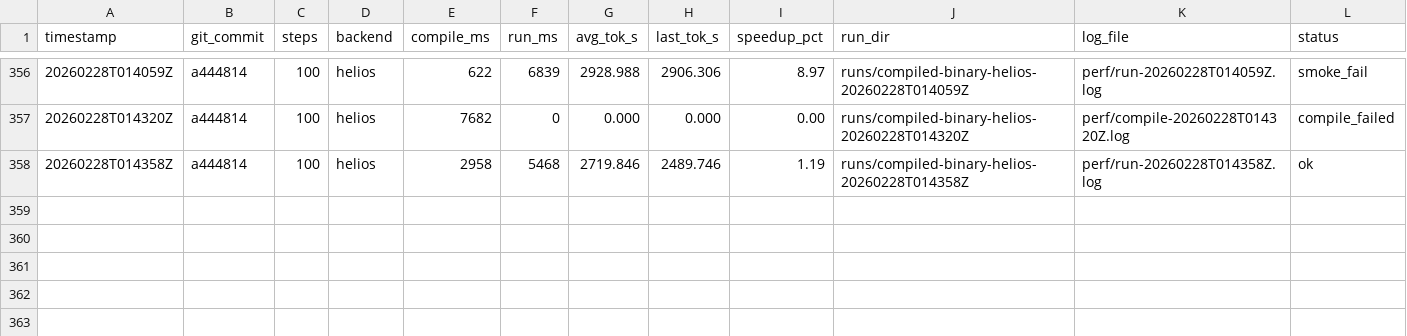
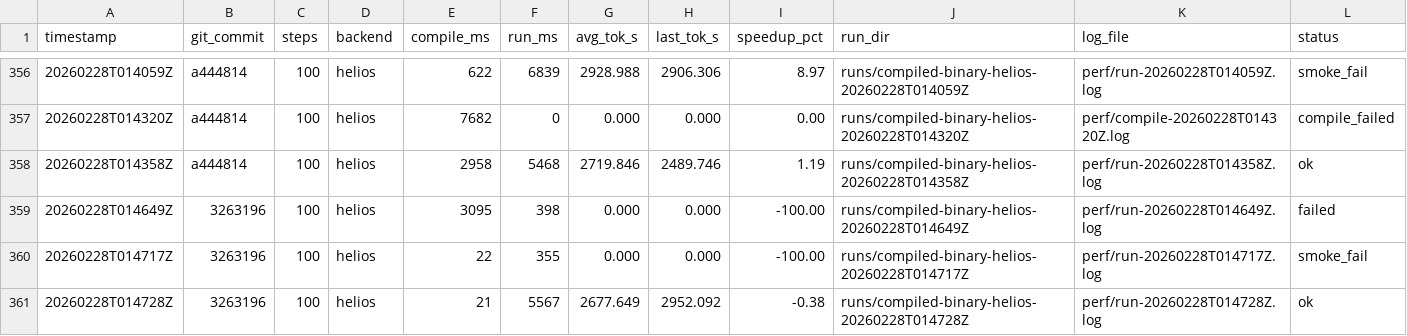
Before and after one commit to thomasdavis/alpha2, a CSV file: perf/compiled-loop-history.csv, drawn as a sheet; only a part is shown, gaps mark what is left out; the diff names each change by its address in the sheet, - before the commit and + after, or states it on an @@ line.

Commit message:
perf: fail-fast smoke preflight before data load (+94.81% faster bad-run detection)

```diff
--- a/perf/compiled-loop-history.csv
+++ b/perf/compiled-loop-history.csv
+row 359: 20260228T014649Z | 3263196 | 100 | helios | 3095 | 398 | 0.000 | 0.000 | -100.00 | runs/compiled-binary-helios-20260228T014649Z | perf/run-20260228T014649Z.log | failed
+row 360: 20260228T014717Z | 3263196 | 100 | helios | 22 | 355 | 0.000 | 0.000 | -100.00 | runs/compiled-binary-helios-20260228T014717Z | perf/run-20260228T014717Z.log | smoke_fail
+row 361: 20260228T014728Z | 3263196 | 100 | helios | 21 | 5567 | 2677.649 | 2952.092 | -0.38 | runs/compiled-binary-helios-20260228T014728Z | perf/run-20260228T014728Z.log | ok
```
Also changed, not shown: 3 other files.
